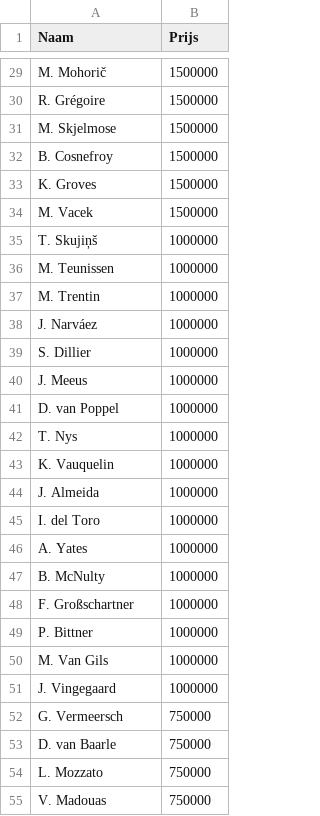
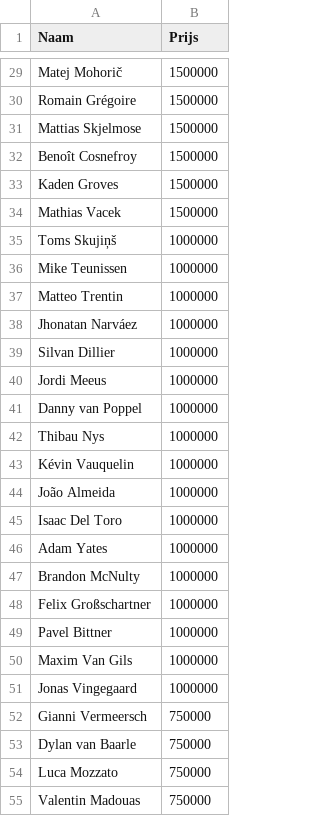
Before and after one commit to sander-pixel-boop/klassieker_app, a CSV file: renners_prijzen.csv, drawn as a sheet; only a part is shown, gaps mark what is left out; the diff covers the shown part only; the diff names each change by its address in the sheet, - before the commit and + after, or states it on an @@ line.

```diff
--- a/renners_prijzen.csv
+++ b/renners_prijzen.csv
-A29 (Naam): M. Mohorič
+A29 (Naam): Matej Mohorič
-A30 (Naam): R. Grégoire
+A30 (Naam): Romain Grégoire
-A31 (Naam): M. Skjelmose
+A31 (Naam): Mattias Skjelmose
-A32 (Naam): B. Cosnefroy
+A32 (Naam): Benoît Cosnefroy
-A33 (Naam): K. Groves
+A33 (Naam): Kaden Groves
-A34 (Naam): M. Vacek
+A34 (Naam): Mathias Vacek
-A35 (Naam): T. Skujiņš
+A35 (Naam): Toms Skujiņš
-A36 (Naam): M. Teunissen
+A36 (Naam): Mike Teunissen
-A37 (Naam): M. Trentin
+A37 (Naam): Matteo Trentin
-A38 (Naam): J. Narváez
+A38 (Naam): Jhonatan Narváez
-A39 (Naam): S. Dillier
+A39 (Naam): Silvan Dillier
-A40 (Naam): J. Meeus
+A40 (Naam): Jordi Meeus
-A41 (Naam): D. van Poppel
+A41 (Naam): Danny van Poppel
-A42 (Naam): T. Nys
+A42 (Naam): Thibau Nys
-A43 (Naam): K. Vauquelin
+A43 (Naam): Kévin Vauquelin
-A44 (Naam): J. Almeida
+A44 (Naam): João Almeida
-A45 (Naam): I. del Toro
+A45 (Naam): Isaac Del Toro
-A46 (Naam): A. Yates
+A46 (Naam): Adam Yates
-A47 (Naam): B. McNulty
+A47 (Naam): Brandon McNulty
-A48 (Naam): F. Großschartner
+A48 (Naam): Felix Großschartner
-A49 (Naam): P. Bittner
+A49 (Naam): Pavel Bittner
-A50 (Naam): M. Van Gils
+A50 (Naam): Maxim Van Gils
-A51 (Naam): J. Vingegaard
+A51 (Naam): Jonas Vingegaard
-A52 (Naam): G. Vermeersch
+A52 (Naam): Gianni Vermeersch
-A53 (Naam): D. van Baarle
+A53 (Naam): Dylan van Baarle
-A54 (Naam): L. Mozzato
+A54 (Naam): Luca Mozzato
-A55 (Naam): V. Madouas
+A55 (Naam): Valentin Madouas
```
Also changed, not shown: 88 edited cells elsewhere in this file.
